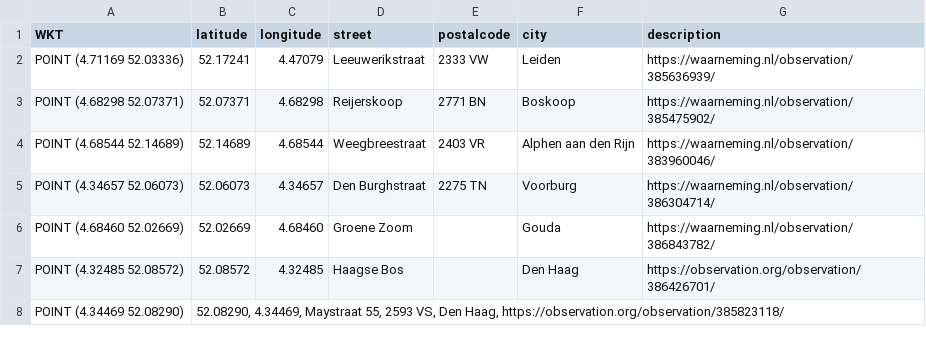
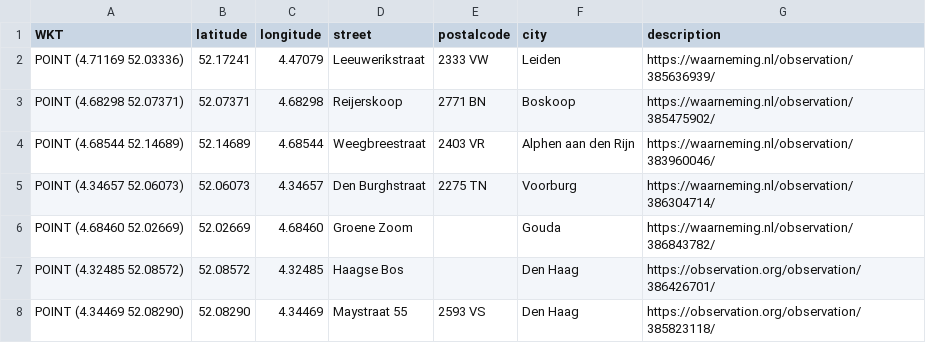
Before and after one commit to aggerritsen/SpringTrapping2026, a CSV file: data_hotspots.csv, drawn as a sheet.

Commit message:
Trigger redeploy

```diff
--- a/data_hotspots.csv
+++ b/data_hotspots.csv
@@ -7,2 +7,2 @@ WKT,latitude,longitude,street,postalcode,city,description
 "POINT (4.32485 52.08572)",52.08572,4.32485, Haagse Bos,, Den Haag, https://observation.org/observation/386426701/
-"POINT (4.34469 52.08290)","52.08290, 4.34469, Maystraat 55, 2593 VS, Den Haag, https://observation.org/observation/385823118/
+"POINT (4.34469 52.08290)",52.08290, 4.34469, Maystraat 55, 2593 VS, Den Haag, https://observation.org/observation/385823118/
```
